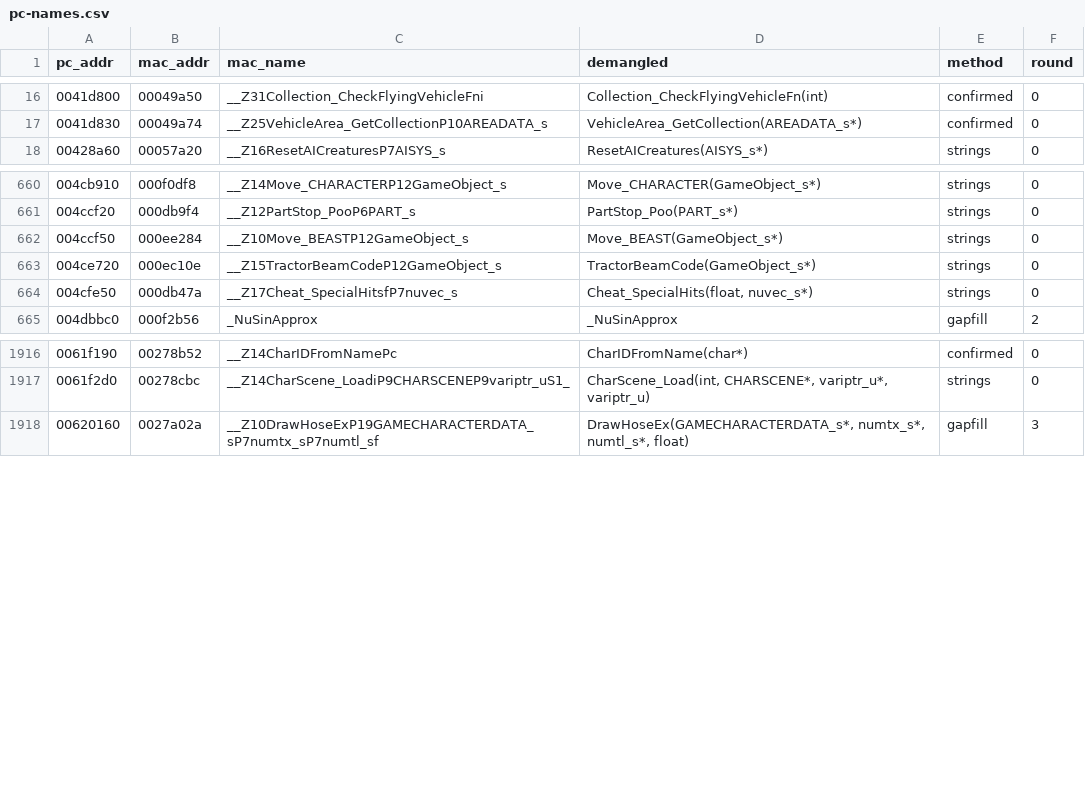
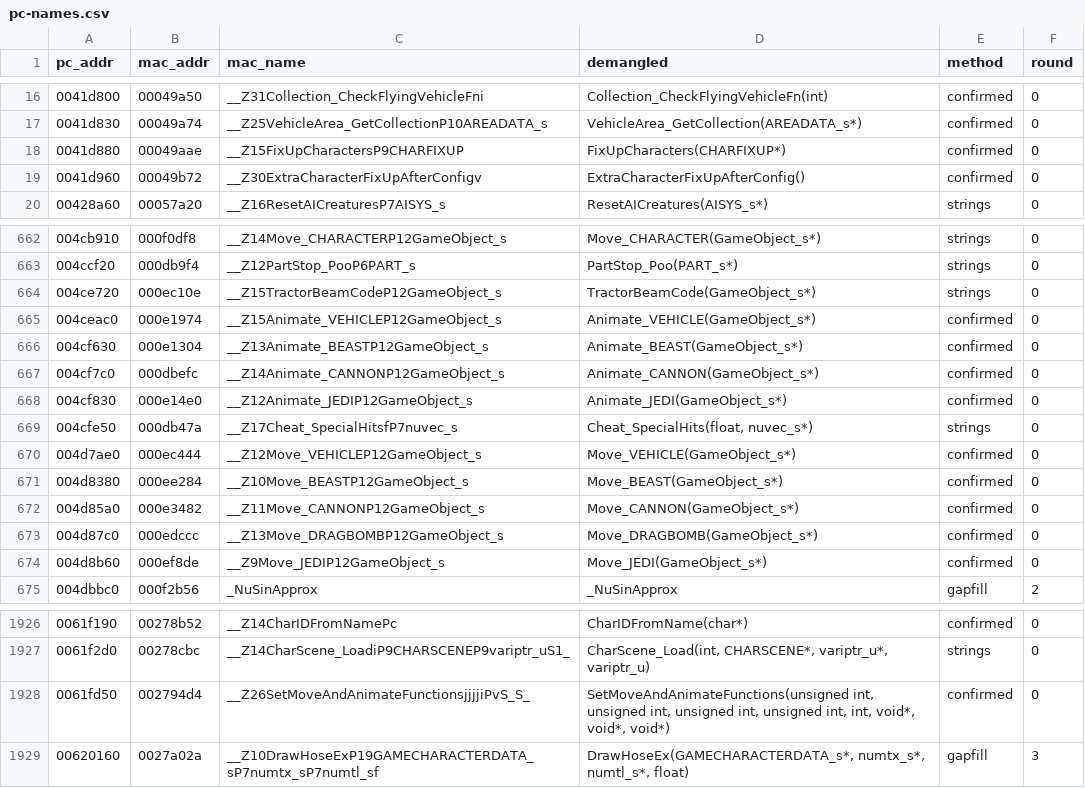
Before and after one commit to wasdhjklxyz/lbtvg, a CSV file: tools/symbols/pc-names.csv, drawn as a sheet; only a part is shown, gaps mark what is left out; removed rows and columns are numbered as before the commit, all else as after; the diff names each change by its address in the sheet, - before the commit and + after, or states it on an @@ line.

```diff
--- a/tools/symbols/pc-names.csv
+++ b/tools/symbols/pc-names.csv
+row 18: 0041d880 | 00049aae | __Z15FixUpCharactersP9CHARFIXUP | FixUpCharacters(CHARFIXUP*) | confirmed | 0
+row 19: 0041d960 | 00049b72 | __Z30ExtraCharacterFixUpAfterConfigv | ExtraCharacterFixUpAfterConfig() | confirmed | 0
-row 662: 004ccf50 | 000ee284 | __Z10Move_BEASTP12GameObject_s | Move_BEAST(GameObject_s*) | strings | 0
+row 665: 004ceac0 | 000e1974 | __Z15Animate_VEHICLEP12GameObject_s | Animate_VEHICLE(GameObject_s*) | confirmed | 0
+row 666: 004cf630 | 000e1304 | __Z13Animate_BEASTP12GameObject_s | Animate_BEAST(GameObject_s*) | confirmed | 0
+row 667: 004cf7c0 | 000dbefc | __Z14Animate_CANNONP12GameObject_s | Animate_CANNON(GameObject_s*) | confirmed | 0
+row 668: 004cf830 | 000e14e0 | __Z12Animate_JEDIP12GameObject_s | Animate_JEDI(GameObject_s*) | confirmed | 0
+row 670: 004d7ae0 | 000ec444 | __Z12Move_VEHICLEP12GameObject_s | Move_VEHICLE(GameObject_s*) | confirmed | 0
+row 671: 004d8380 | 000ee284 | __Z10Move_BEASTP12GameObject_s | Move_BEAST(GameObject_s*) | confirmed | 0
+row 672: 004d85a0 | 000e3482 | __Z11Move_CANNONP12GameObject_s | Move_CANNON(GameObject_s*) | confirmed | 0
+row 673: 004d87c0 | 000edccc | __Z13Move_DRAGBOMBP12GameObject_s | Move_DRAGBOMB(GameObject_s*) | confirmed | 0
+row 674: 004d8b60 | 000ef8de | __Z9Move_JEDIP12GameObject_s | Move_JEDI(GameObject_s*) | confirmed | 0
+row 1928: 0061fd50 | 002794d4 | __Z26SetMoveAndAnimateFunctionsjjjjiPvS_S_ | SetMoveAndAnimateFunctions(unsigned int, unsigned int, unsigned int, unsigned int, int, void*, void*, void*) | confirmed | 0
```
Also changed, not shown: 6 other files.
